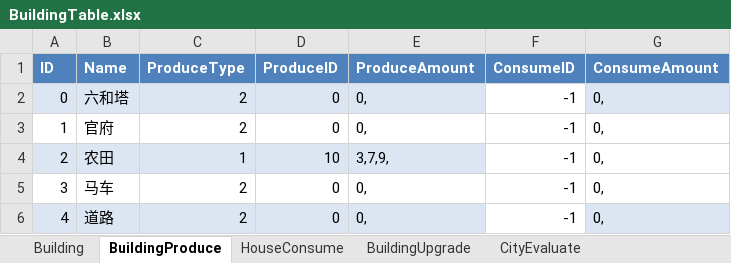
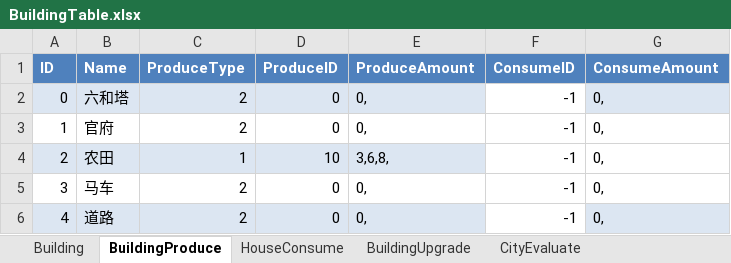
Before and after one commit to syc0521/SimulationGame, an Excel workbook: Assets/Configs/RawTable/BuildingTable.xlsx, sheet BuildingProduce, drawn as a sheet; only a part is shown; values as stored, in another font and other column widths than the file's, no borders; table styles not drawn; the diff names each change by its address in the sheet, - before the commit and + after, or states it on an @@ line.

```diff
--- a/Assets/Configs/RawTable/BuildingTable.xlsx (sheet BuildingProduce)
+++ b/Assets/Configs/RawTable/BuildingTable.xlsx (sheet BuildingProduce)
-E4 (ProduceAmount): 3,7,9,
+E4 (ProduceAmount): 3,6,8,
```
Also changed, not shown: sheet Building, Assets/Configs/RawTable/FeatureOpen.xlsx, Assets/Configs/RawTable/LoadingStep.xlsx, 56 other files.
